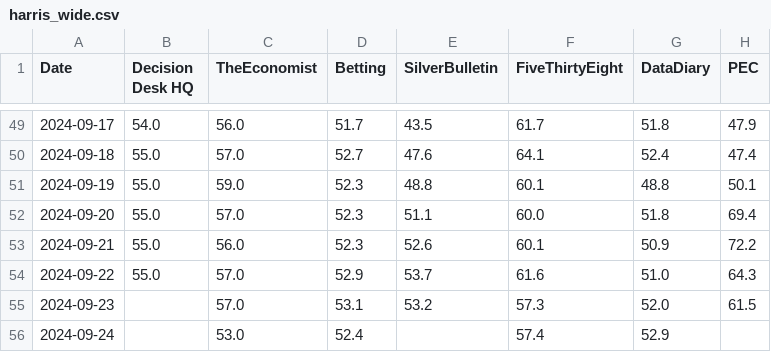
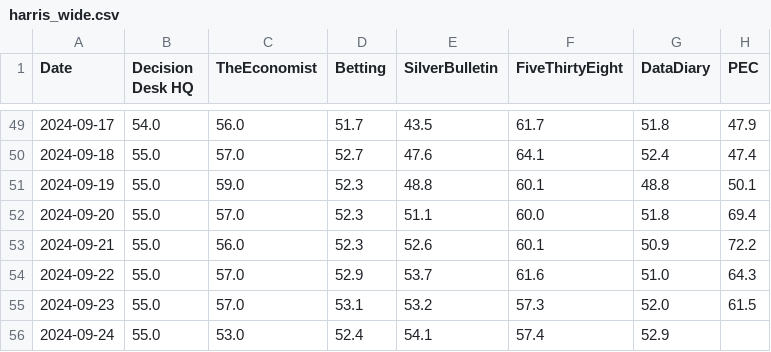
Before and after one commit to PaulMainwood/Election2024, a CSV file: harris_wide.csv, drawn as a sheet; only a part is shown, gaps mark what is left out.

```diff
--- a/harris_wide.csv
+++ b/harris_wide.csv
@@ -54,3 +54,3 @@ Date,Decision Desk HQ,TheEconomist,Betting,SilverBulletin,FiveThirtyEight,DataDi
 2024-09-22,55.0,57.0,52.9,53.7,61.6,51.0,64.3
-2024-09-23,,57.0,53.1,53.2,57.3,52.0,61.5
-2024-09-24,,53.0,52.4,,57.4,52.9,
+2024-09-23,55.0,57.0,53.1,53.2,57.3,52.0,61.5
+2024-09-24,55.0,53.0,52.4,54.1,57.4,52.9,
```
Also changed, not shown: ManualData.csv, aggregated_data.csv, 3 other files.
